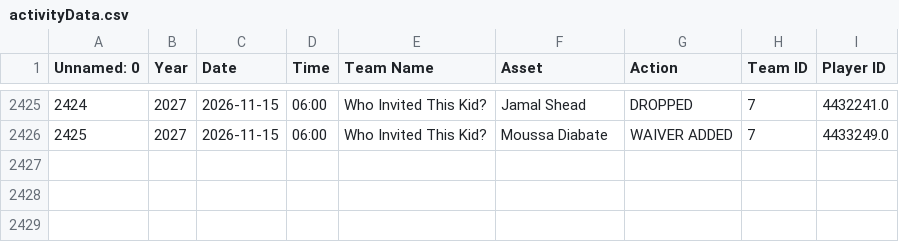
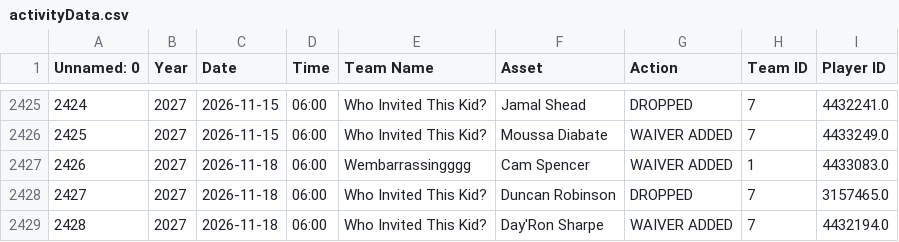
Before and after one commit to fliou0704/Basketball-Brawl-Fantasy-Dashboard, a CSV file: data/activityData.csv, drawn as a sheet; only a part is shown, gaps mark what is left out.

```diff
--- a/data/activityData.csv
+++ b/data/activityData.csv
@@ -2426 +2426,4 @@ Unnamed: 0,Year,Date,Time,Team Name,Asset,Action,Team ID,Player ID
 2425,2027,2026-11-15,06:00,Who Invited This Kid?,Moussa Diabate,WAIVER ADDED,7,4433249.0
+2426,2027,2026-11-18,06:00,Wembarrassingggg,Cam Spencer,WAIVER ADDED,1,4433083.0
+2427,2027,2026-11-18,06:00,Who Invited This Kid?,Duncan Robinson,DROPPED,7,3157465.0
+2428,2027,2026-11-18,06:00,Who Invited This Kid?,Day'Ron Sharpe,WAIVER ADDED,7,4432194.0
```
Also changed, not shown: data/playerMetadata.csv, data/scoringPeriodMatchupMap.csv, 3 other files.
